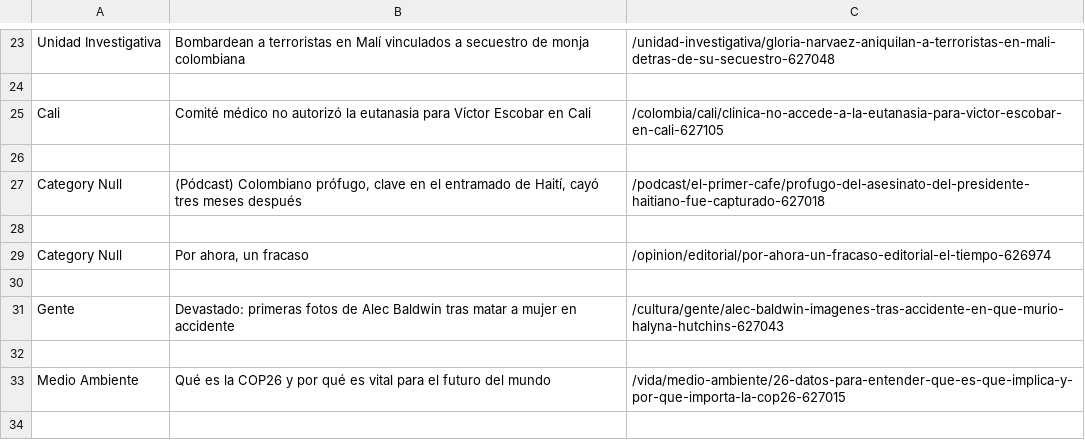
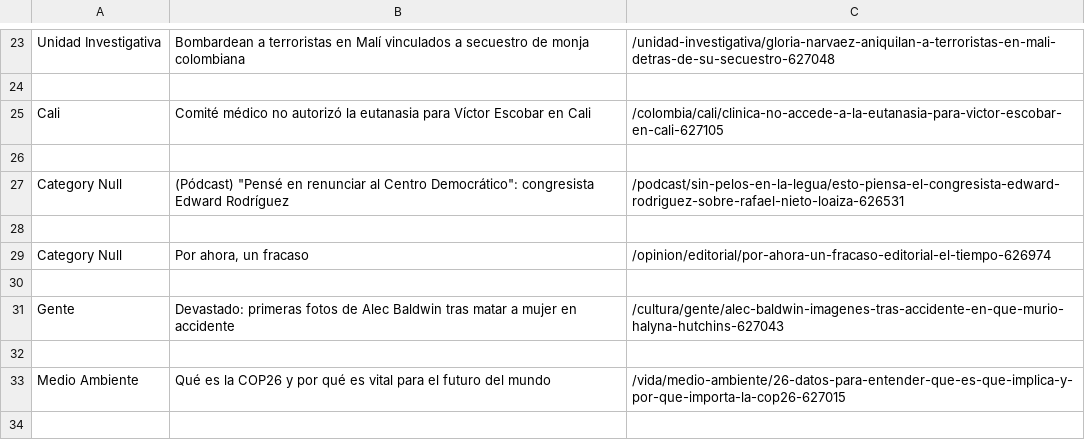
Before and after one commit to FelipeVelasquezP/WebScraping, a CSV file: El Tiempo.csv, drawn as a sheet; only a part is shown, gaps mark what is left out; the diff covers the shown part only.

```diff
--- a/El Tiempo.csv
+++ b/El Tiempo.csv
@@ -26,3 +26,3 @@ Cali,Comité médico no autorizó la eutanasia para Víctor Escobar en Cali,/col
 
-Category Null,"(Pódcast) Colombiano prófugo, clave en el entramado de Haití, cayó tres meses después",/podcast/el-primer-cafe/profugo-del-asesinato-del-presidente-haitiano-fue-capturado-627018
+Category Null,"(Pódcast) ""Pensé en renunciar al Centro Democrático"": congresista Edward Rodríguez",/podcast/sin-pelos-en-la-legua/esto-piensa-el-congresista-edward-rodriguez-sobre-rafael-nieto-loaiza-626531
 
```
Also changed, not shown: 6 added rows, 6 removed rows and 6 edited cells elsewhere in this file, El Espectador.csv, 5 other files.
